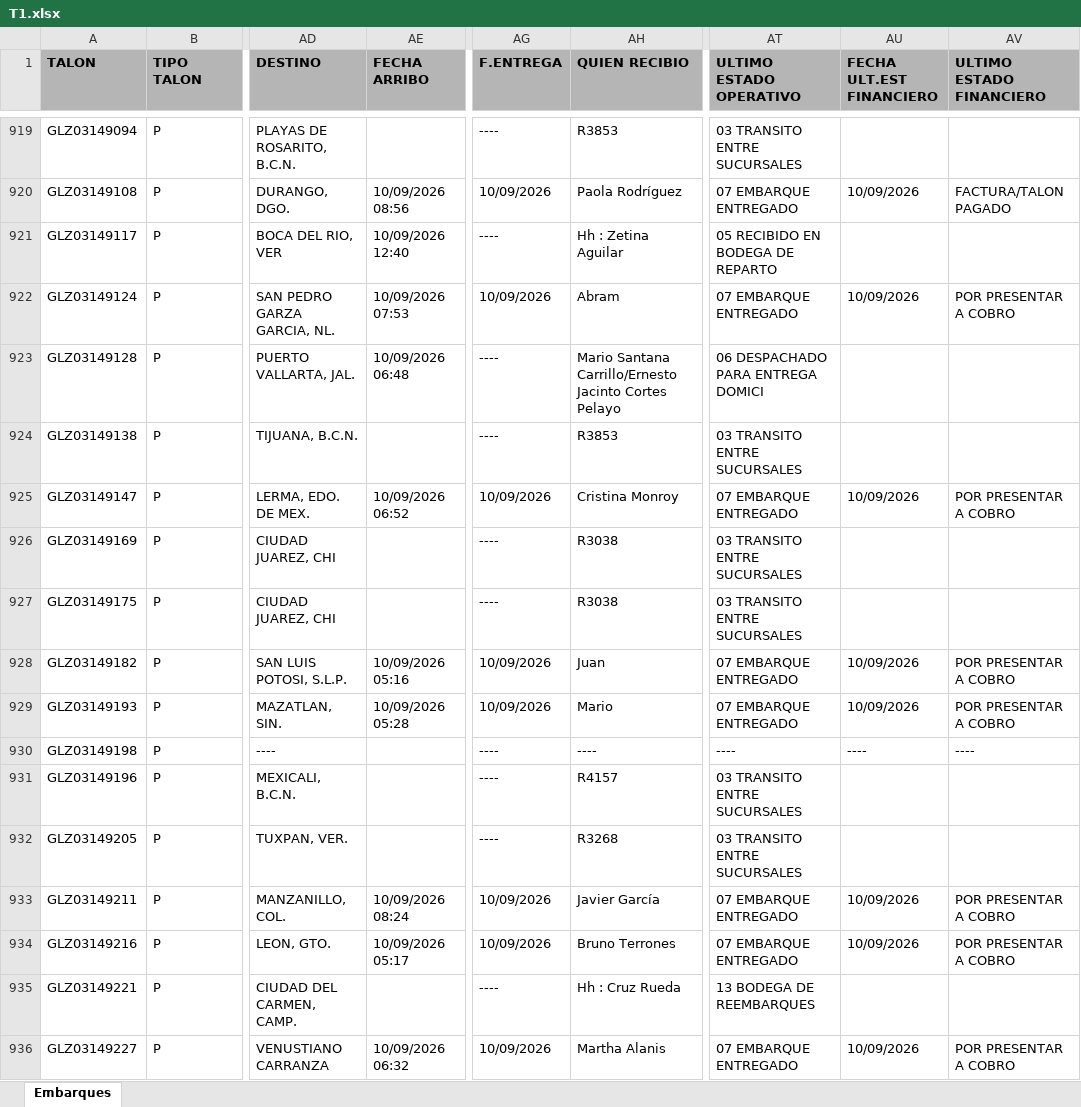
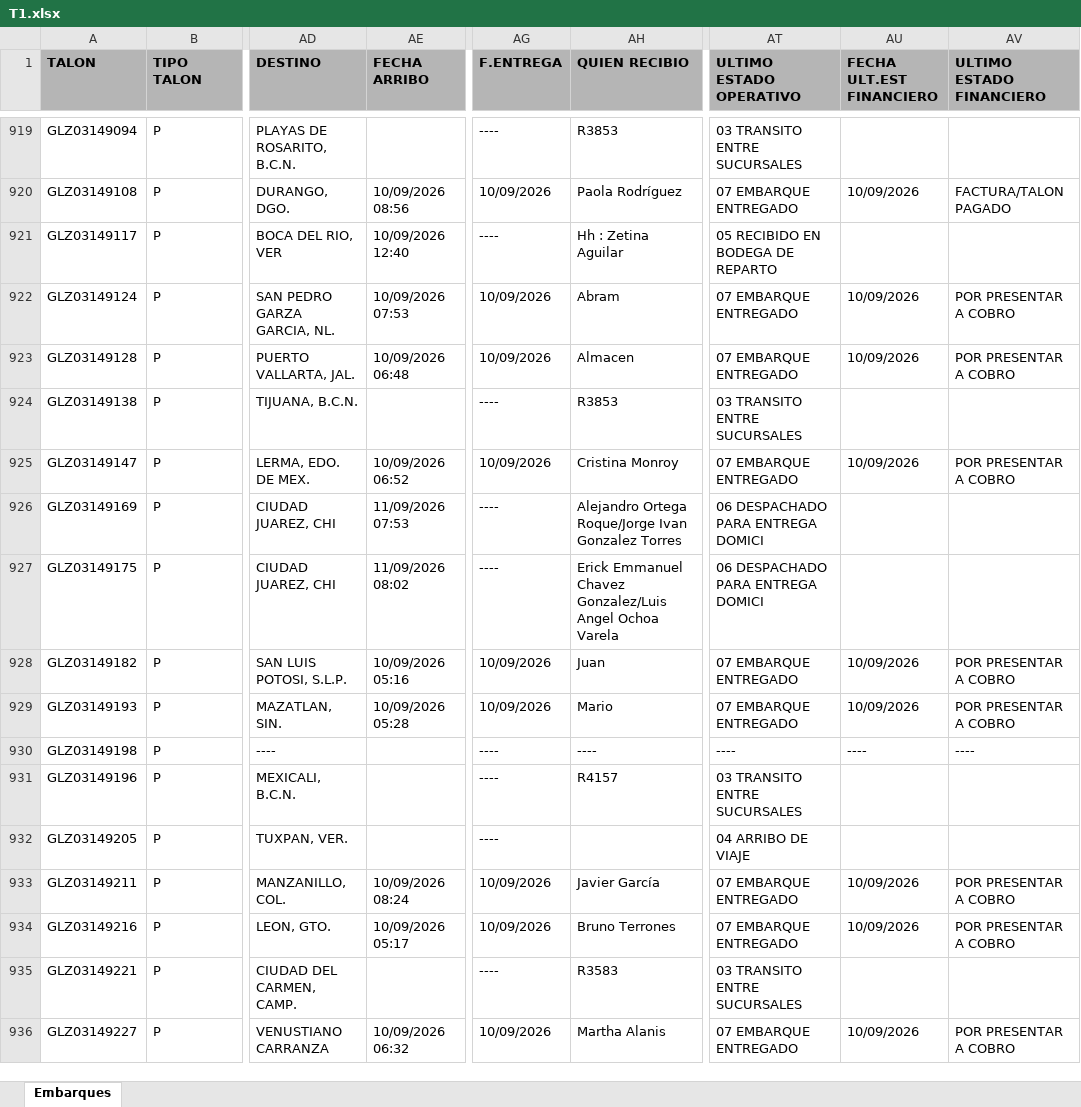
Before and after one commit to RH2026/nexion, an Excel workbook: T1.xlsx, sheet Embarques, drawn as a sheet; only a part is shown, gaps mark what is left out; values as stored, in another font and other column widths than the file's, no borders; the diff covers the shown part only; the diff names each change by its address in the sheet, - before the commit and + after, or states it on an @@ line.

Commit message:
BATCH_UPDATE // 11/09/2026 10:57

```diff
--- a/T1.xlsx (sheet Embarques)
+++ b/T1.xlsx (sheet Embarques)
-AG923 (F.ENTREGA): ----
+AG923 (F.ENTREGA): 10/09/2026
-AH923 (QUIEN RECIBIO): Mario Santana Carrillo/Ernesto Jacinto Cortes Pelayo
+AH923 (QUIEN RECIBIO): Almacen
-AT923 (ULTIMO ESTADO OPERATIVO): 06 DESPACHADO PARA ENTREGA DOMICI
+AT923 (ULTIMO ESTADO OPERATIVO): 07 EMBARQUE ENTREGADO
-AU923 (FECHA ULT.EST FINANCIERO): (empty)
+AU923 (FECHA ULT.EST FINANCIERO): 10/09/2026
-AV923 (ULTIMO ESTADO FINANCIERO): (empty)
+AV923 (ULTIMO ESTADO FINANCIERO): POR PRESENTAR A COBRO
-AE926 (FECHA ARRIBO): (empty)
+AE926 (FECHA ARRIBO): 11/09/2026 07:53
-AH926 (QUIEN RECIBIO): R3038
+AH926 (QUIEN RECIBIO): Alejandro Ortega Roque/Jorge Ivan Gonzalez Torres
-AT926:AT927 (ULTIMO ESTADO OPERATIVO): 03 TRANSITO ENTRE SUCURSALES
+AT926:AT927 (ULTIMO ESTADO OPERATIVO): 06 DESPACHADO PARA ENTREGA DOMICI
-AE927 (FECHA ARRIBO): (empty)
+AE927 (FECHA ARRIBO): 11/09/2026 08:02
-AH927 (QUIEN RECIBIO): R3038
+AH927 (QUIEN RECIBIO): Erick Emmanuel Chavez Gonzalez/Luis Angel Ochoa Varela
-AH932 (QUIEN RECIBIO): R3268
+AH932 (QUIEN RECIBIO): (empty)
-AT932 (ULTIMO ESTADO OPERATIVO): 03 TRANSITO ENTRE SUCURSALES
+AT932 (ULTIMO ESTADO OPERATIVO): 04 ARRIBO DE VIAJE
-AH935 (QUIEN RECIBIO): Hh : Cruz Rueda
+AH935 (QUIEN RECIBIO): R3583
-AT935 (ULTIMO ESTADO OPERATIVO): 13 BODEGA DE REEMBARQUES
+AT935 (ULTIMO ESTADO OPERATIVO): 03 TRANSITO ENTRE SUCURSALES
```
Also changed, not shown: 28 added rows, 3 removed rows, 35 moved rows and 71 edited cells elsewhere in this sheet.
